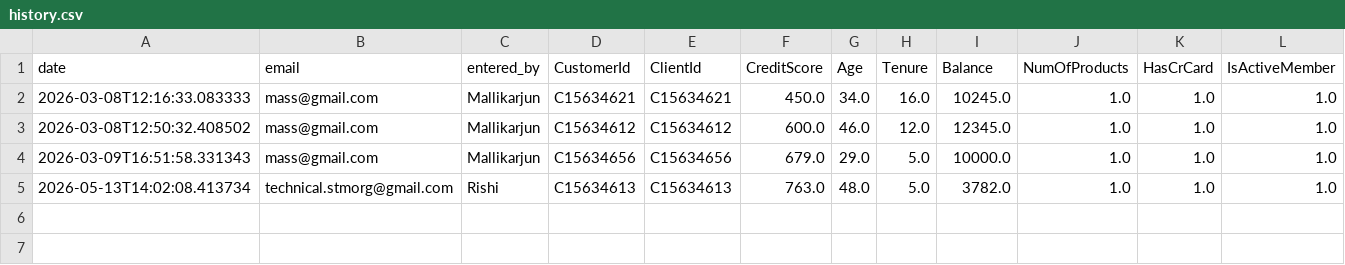
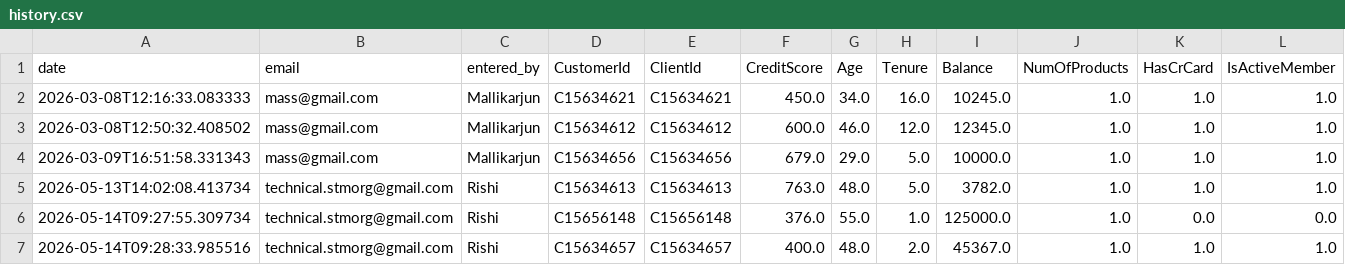
Before and after one commit to Anurag928/Bank-Customer-Churn, a CSV file: history.csv, drawn as a sheet; only a part is shown; rows hold the shown columns only; the diff names each change by its address in the sheet, - before the commit and + after, or states it on an @@ line.

```diff
--- a/history.csv
+++ b/history.csv
+row 6: 2026-05-14T09:27:55.309734 | technical.stmorg@gmail.com | Rishi | C15656148 | C15656148 | 376.0 | 55.0 | 1.0 | 125000.0 | 1.0 | 0.0 | 0.0
+row 7: 2026-05-14T09:28:33.985516 | technical.stmorg@gmail.com | Rishi | C15634657 | C15634657 | 400.0 | 48.0 | 2.0 | 45367.0 | 1.0 | 1.0 | 1.0
```
Also changed, not shown: 4 other files.
